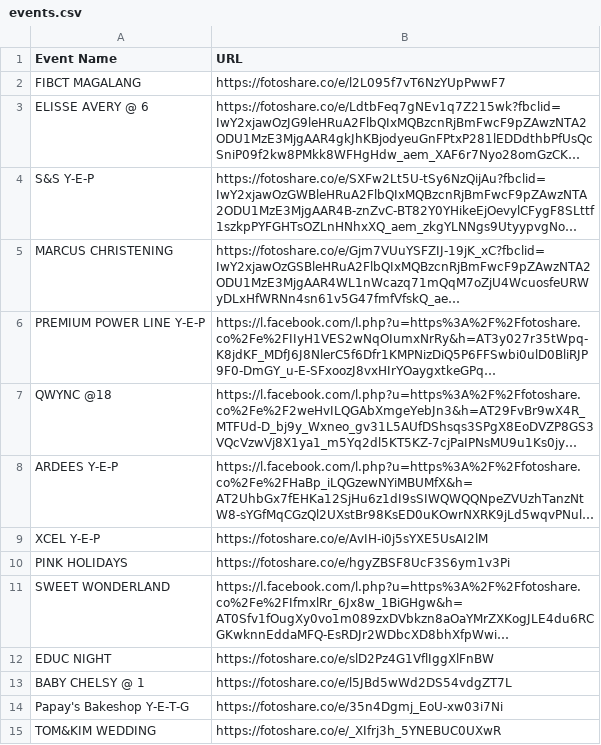
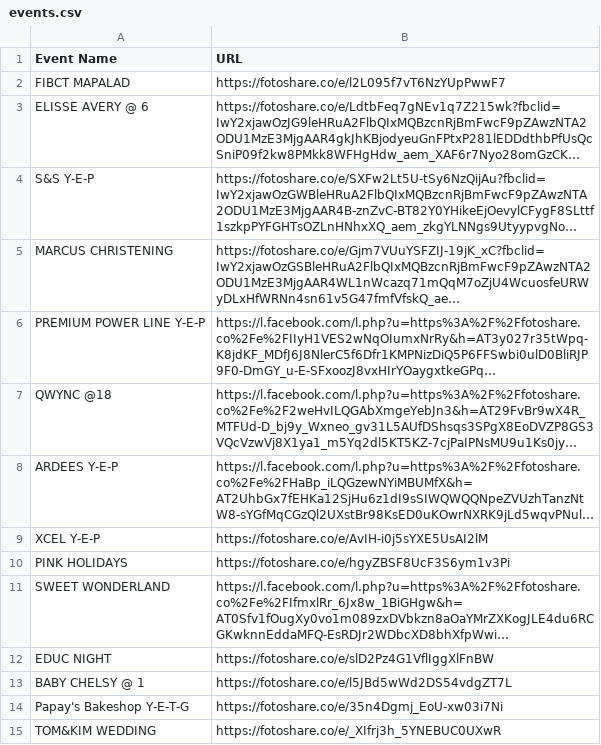
Before and after one commit to sirnichemotivation-rgb/events-landingpage, a CSV file: events.csv, drawn as a sheet; long unchanged cells end in …; the diff names each change by its address in the sheet, - before the commit and + after, or states it on an @@ line.

Commit message:
Update events.csv

```diff
--- a/events.csv
+++ b/events.csv
-A2 (Event Name): FIBCT MAGALANG
+A2 (Event Name): FIBCT MAPALAD
```
